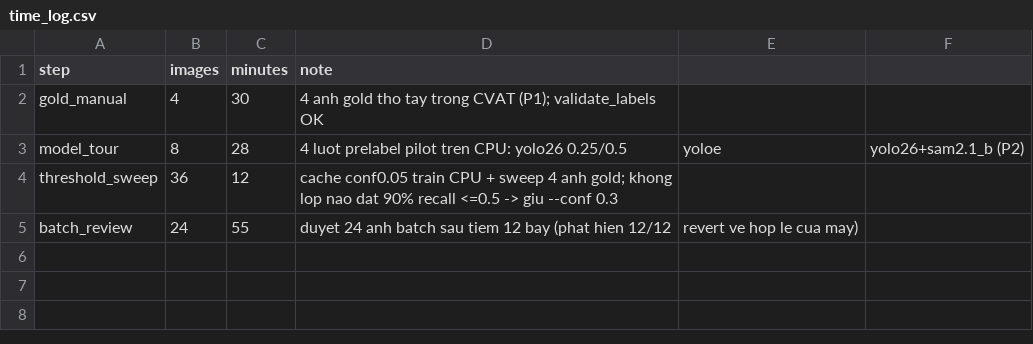
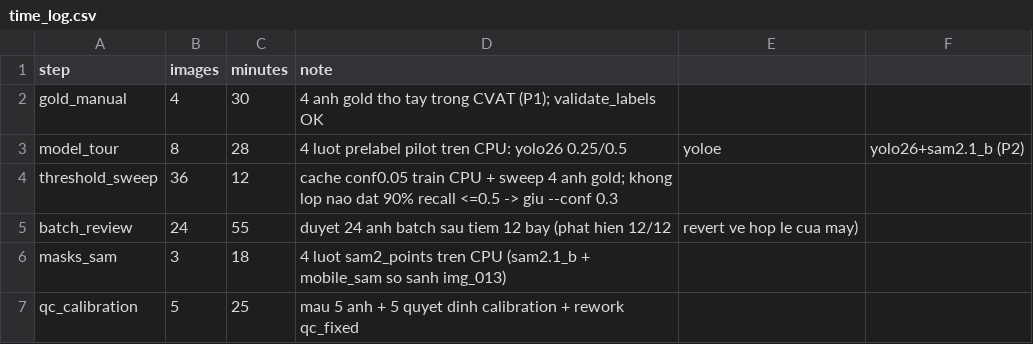
Before and after one commit to MinhHuyStrore/K5-L23-DAY08-2A202603162-DangMinhHuy-AIPrelabel, a CSV file: submission/time_log.csv, drawn as a sheet; the diff names each change by its address in the sheet, - before the commit and + after, or states it on an @@ line.

```diff
--- a/submission/time_log.csv
+++ b/submission/time_log.csv
+row 6: masks_sam | 3 | 18 | 4 luot sam2_points tren CPU (sam2.1_b + mobile_sam so sanh img_013)
+row 7: qc_calibration | 5 | 25 | mau 5 anh + 5 quyet dinh calibration + rework qc_fixed
```
Also changed, not shown: 12 other files.
